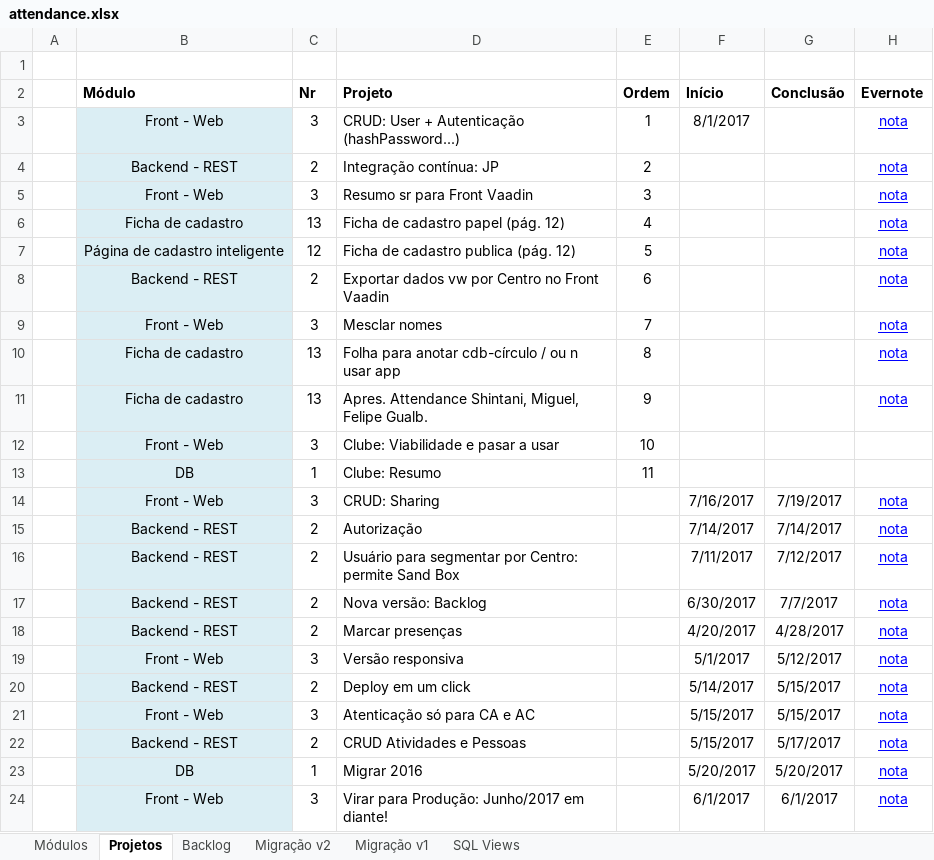
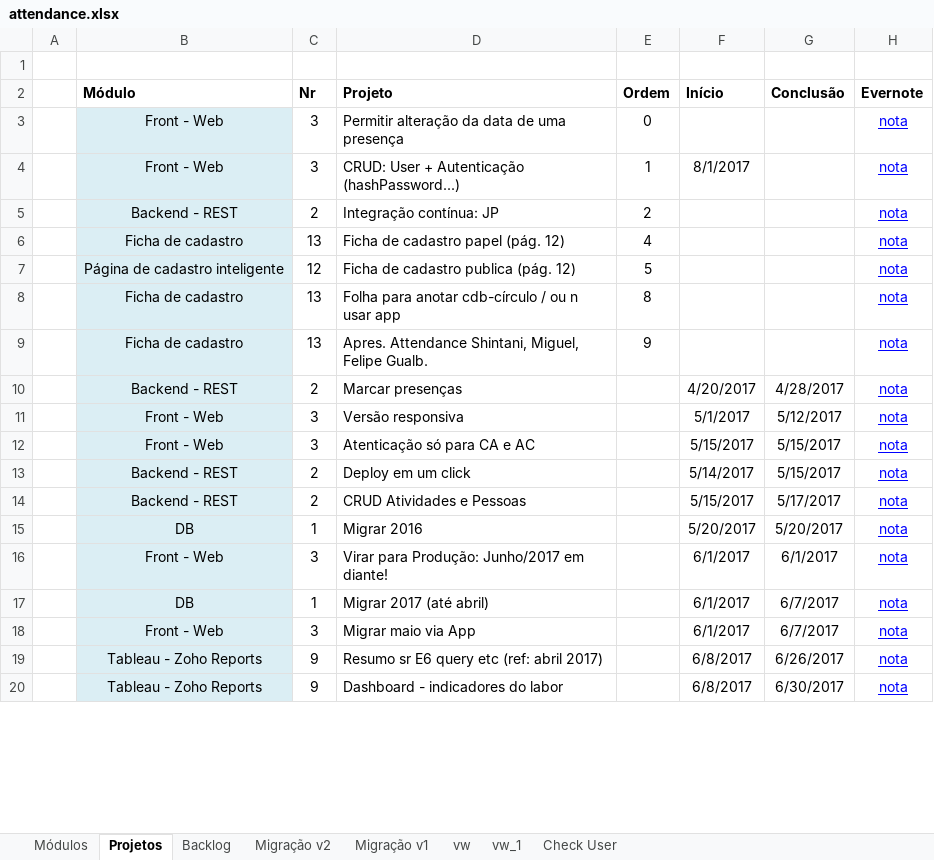
Before and after one commit to adrianocarv/attendance, an Excel workbook: docs/attendance.xlsx, sheet Projetos, drawn as a sheet; only a part is shown; the shorter side is filled out with more unchanged rows; values as stored, in another font and other column widths than the file's, no borders; conditional formats not drawn; removed rows and columns are numbered as before the commit, all else as after; the diff covers the shown part only; the diff names each change by its address in the sheet, - before the commit and + after, or states it on an @@ line.

```diff
--- a/docs/attendance.xlsx (sheet Projetos)
+++ b/docs/attendance.xlsx (sheet Projetos)
-sheet tab: SQL Views
+sheet tab: vw
+sheet tab: vw_1
+sheet tab: Check User
+row 3:  | Front - Web | 3 | Permitir alteração da data de uma presença | 0 |  |  | nota
-row 5:  | Front - Web | 3 | Resumo sr para Front Vaadin | 3 |  |  | nota
-row 8:  | Backend - REST | 2 | Exportar dados vw por Centro no Front Vaadin | 6 |  |  | nota
-row 9:  | Front - Web | 3 | Mesclar nomes | 7 |  |  | nota
-row 12:  | Front - Web | 3 | Clube: Viabilidade e pasar a usar | 10
-row 13:  | DB | 1 | Clube: Resumo | 11
@@ row 14 moved to row 24: Front - Web @@
@@ row 15 moved to row 23: Backend - REST @@
@@ row 16 moved to row 22: Backend - REST @@
@@ row 17 moved to row 21: Backend - REST @@
@@ row 21 moved to row 12: Front - Web @@
```
Also changed, not shown: 17 moved rows elsewhere in this sheet, sheet Backlog, sheet vw, formulas that keep their value, 22 other files.
